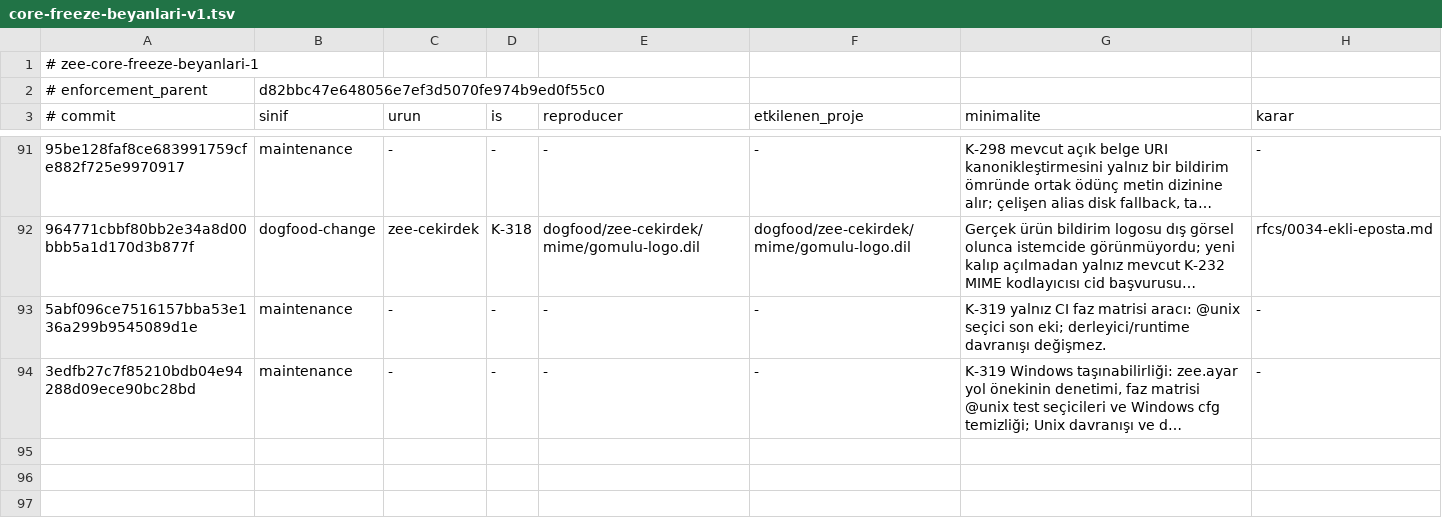
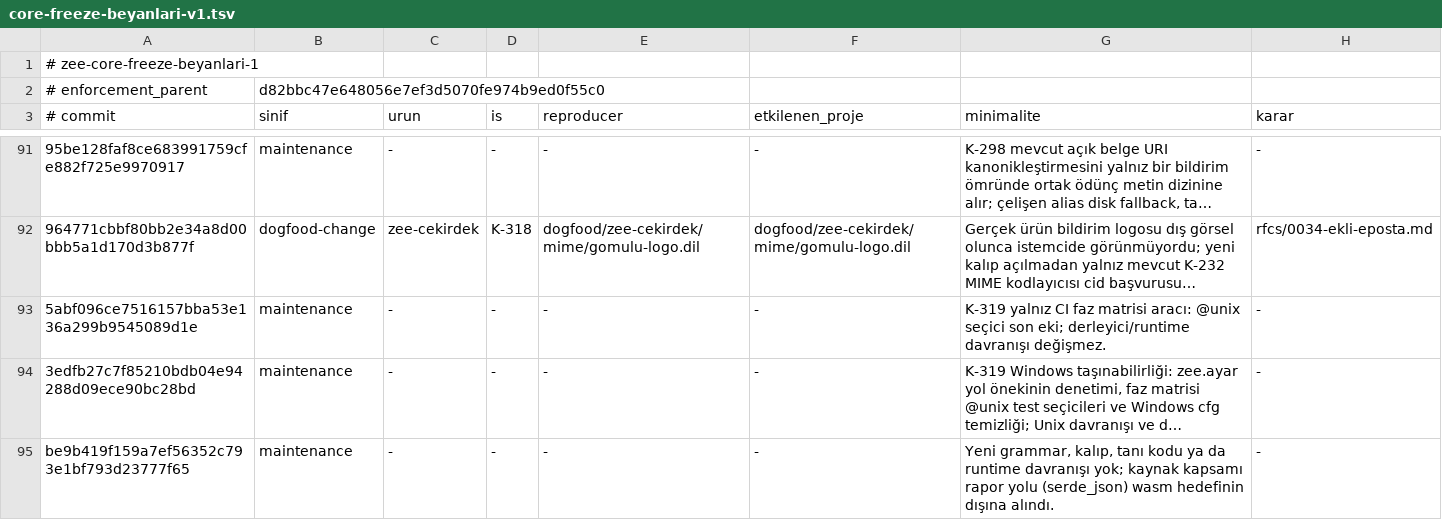
Before and after one commit to merbay-erp/zee, a TSV file: docs/core-freeze-beyanlari-v1.tsv, drawn as a sheet; only a part is shown, gaps mark what is left out; long unchanged cells end in …; the diff names each change by its address in the sheet, - before the commit and + after, or states it on an @@ line.

```diff
--- a/docs/core-freeze-beyanlari-v1.tsv
+++ b/docs/core-freeze-beyanlari-v1.tsv
+row 95: be9b419f159a7ef56352c793e1bf793d23777f65 | maintenance | - | - | - | - | Yeni grammar, kalıp, tanı kodu ya da runtime davranışı yok; kaynak kapsamı rapor yolu (serde_json) wasm hedefinin dışına alındı. | -
```
Also changed, not shown: docs/compiler-degisiklik-beyanlari-v1.tsv, 1 other file.
